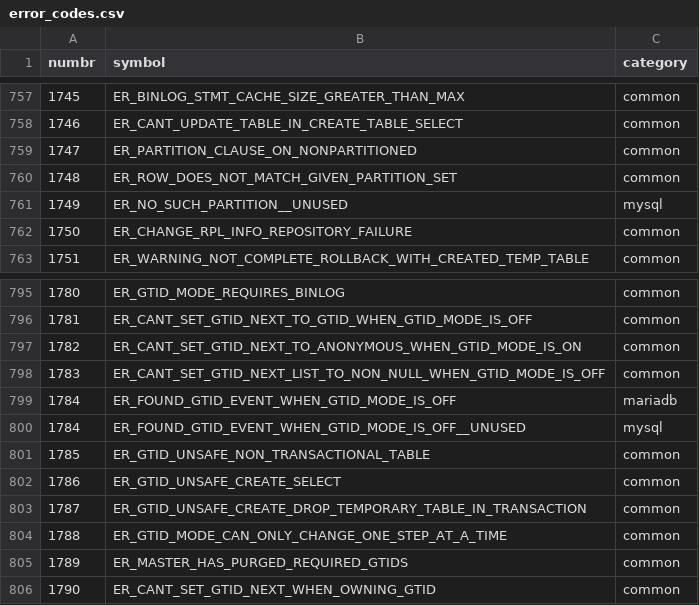
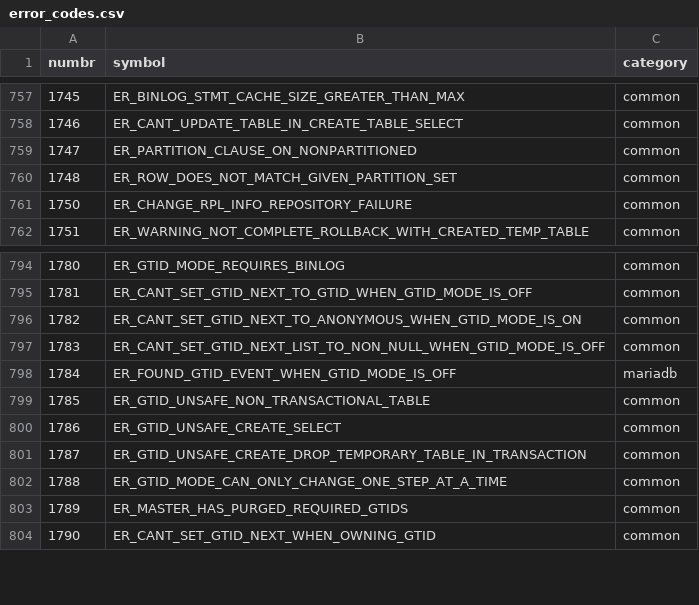
Before and after one commit to boostorg/mysql, a CSV file: tools/error_codes.csv, drawn as a sheet; only a part is shown, gaps mark what is left out.

Commit message:
Removed __unused error codes
Such codes used reserved C++ identifiers, containing two consecutive underscores, and are no longer used by MySQL.

close #205

```diff
--- a/tools/error_codes.csv
+++ b/tools/error_codes.csv
@@ -760,3 +760,2 @@ numbr,symbol,category
 1748,ER_ROW_DOES_NOT_MATCH_GIVEN_PARTITION_SET,common
-1749,ER_NO_SUCH_PARTITION__UNUSED,mysql
 1750,ER_CHANGE_RPL_INFO_REPOSITORY_FAILURE,common
@@ -799,3 +798,2 @@ numbr,symbol,category
 1784,ER_FOUND_GTID_EVENT_WHEN_GTID_MODE_IS_OFF,mariadb
-1784,ER_FOUND_GTID_EVENT_WHEN_GTID_MODE_IS_OFF__UNUSED,mysql
 1785,ER_GTID_UNSAFE_NON_TRANSACTIONAL_TABLE,common
```
Also changed, not shown: 3 other files.
